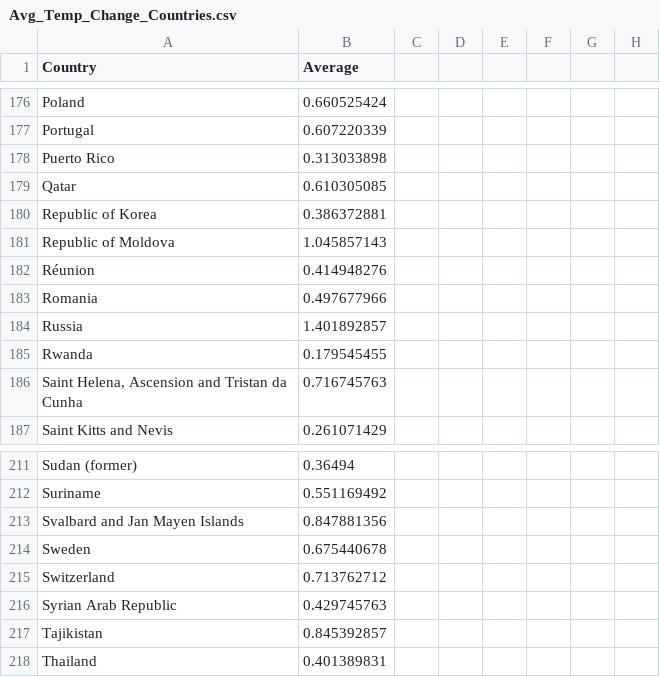
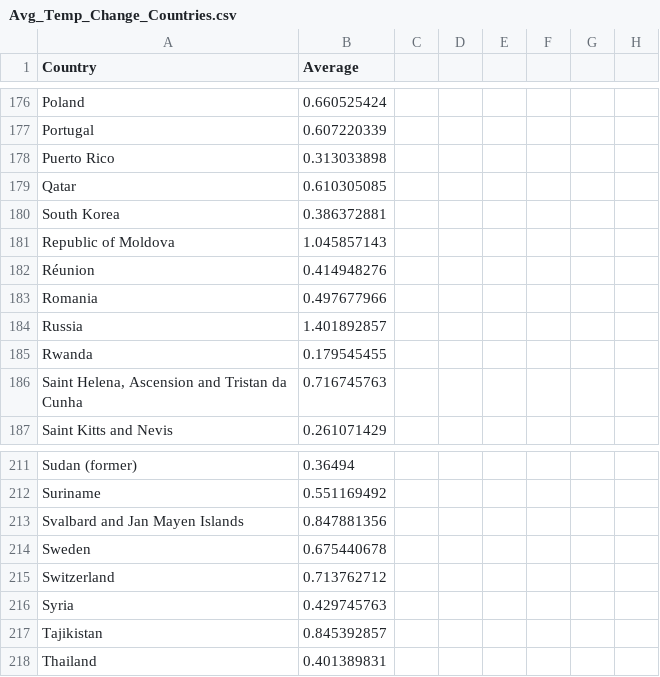
Before and after one commit to sakinahamid/FIT3179, a CSV file: HW_W10/data/temp_change/Avg_Temp_Change_Countries.csv, drawn as a sheet; only a part is shown, gaps mark what is left out; the diff covers the shown part only.

```diff
--- a/HW_W10/data/temp_change/Avg_Temp_Change_Countries.csv
+++ b/HW_W10/data/temp_change/Avg_Temp_Change_Countries.csv
@@ -179,3 +179,3 @@ Puerto Rico,0.313033898,,,,,,
 Qatar,0.610305085,,,,,,
-Republic of Korea,0.386372881,,,,,,
+South Korea,0.386372881,,,,,,
 Republic of Moldova,1.045857143,,,,,,
@@ -215,3 +215,3 @@ Sweden,0.675440678,,,,,,
 Switzerland,0.713762712,,,,,,
-Syrian Arab Republic,0.429745763,,,,,,
+Syria,0.429745763,,,,,,
 Tajikistan,0.845392857,,,,,,
```
Also changed, not shown: 6 edited cells elsewhere in this file.
